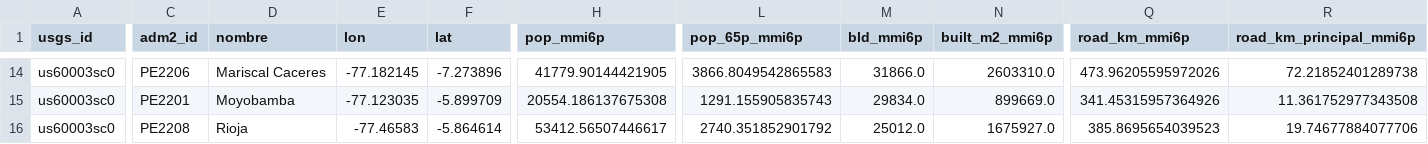
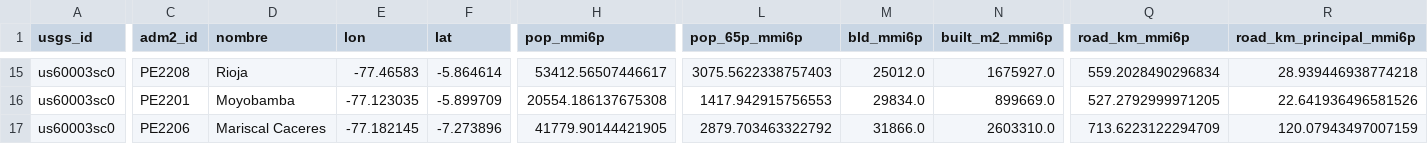
Before and after one commit to sforero77/CENTINELA, a CSV file: reports/us60003sc0/adm2.csv, drawn as a sheet; only a part is shown, gaps mark what is left out; addresses are those after the commit; the diff covers the shown part only; the diff names each change by its address in the sheet, - before the commit and + after, or states it on an @@ line.

```diff
--- a/reports/us60003sc0/adm2.csv
+++ b/reports/us60003sc0/adm2.csv
-C15 (adm2_id): PE2206
+C15 (adm2_id): PE2208
-D15 (nombre): Mariscal Caceres
+D15 (nombre): Rioja
-E15 (lon): -77.182145
+E15 (lon): -77.46583
-F15 (lat): -7.273896
+F15 (lat): -5.864614
-H15 (pop_mmi6p): 41779.90144421905
+H15 (pop_mmi6p): 53412.56507446617
-L15 (pop_65p_mmi6p): 3866.8049542865583
+L15 (pop_65p_mmi6p): 3075.5622338757403
-M15 (bld_mmi6p): 31866.0
+M15 (bld_mmi6p): 25012.0
-N15 (built_m2_mmi6p): 2603310.0
+N15 (built_m2_mmi6p): 1675927.0
-Q15 (road_km_mmi6p): 473.96205595972026
+Q15 (road_km_mmi6p): 559.2028490296834
-R15 (road_km_principal_mmi6p): 72.21852401289738
+R15 (road_km_principal_mmi6p): 28.939446938774218
-L16 (pop_65p_mmi6p): 1291.155905835743
+L16 (pop_65p_mmi6p): 1417.942915756553
-Q16 (road_km_mmi6p): 341.45315957364926
+Q16 (road_km_mmi6p): 527.2792999971205
-R16 (road_km_principal_mmi6p): 11.361752977343508
+R16 (road_km_principal_mmi6p): 22.641936496581526
-C17 (adm2_id): PE2208
+C17 (adm2_id): PE2206
-D17 (nombre): Rioja
+D17 (nombre): Mariscal Caceres
-E17 (lon): -77.46583
+E17 (lon): -77.182145
-F17 (lat): -5.864614
+F17 (lat): -7.273896
-H17 (pop_mmi6p): 53412.56507446617
+H17 (pop_mmi6p): 41779.90144421905
-L17 (pop_65p_mmi6p): 2740.351852901792
+L17 (pop_65p_mmi6p): 2879.703463322792
-M17 (bld_mmi6p): 25012.0
+M17 (bld_mmi6p): 31866.0
-N17 (built_m2_mmi6p): 1675927.0
+N17 (built_m2_mmi6p): 2603310.0
-Q17 (road_km_mmi6p): 385.8695654039523
+Q17 (road_km_mmi6p): 713.6223122294709
-R17 (road_km_principal_mmi6p): 19.74677884077706
+R17 (road_km_principal_mmi6p): 120.07943497007159
```
Also changed, not shown: 1 added row, 1 removed row, 4 moved rows and 85 edited cells elsewhere in this file, 8 other files.
